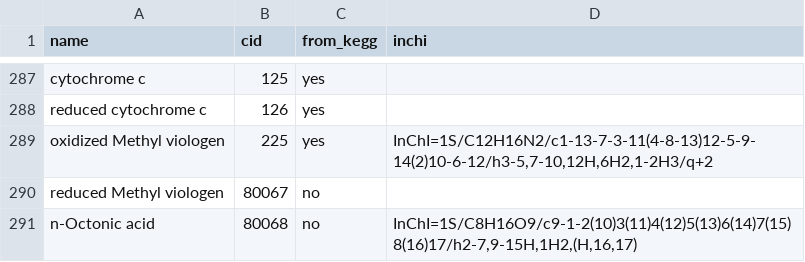
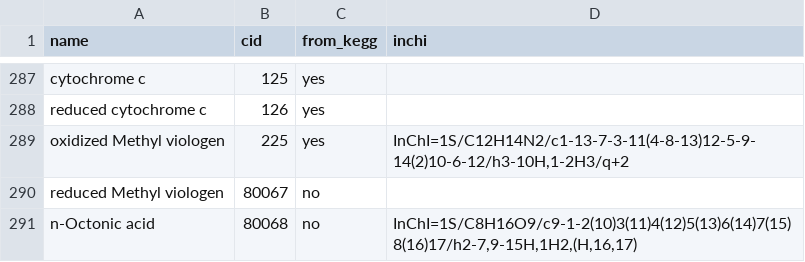
Before and after one commit to asmvernon/milo-lab, a CSV file: data/kegg/kegg_additions.csv, drawn as a sheet; only a part is shown, gaps mark what is left out; the diff names each change by its address in the sheet, - before the commit and + after, or states it on an @@ line.

```diff
--- a/data/kegg/kegg_additions.csv
+++ b/data/kegg/kegg_additions.csv
-D289 (inchi): InChI=1S/C12H16N2/c1-13-7-3-11(4-8-13)12-5-9-14(2)10-6-12/h3-5,7-10,12H,6H2,1-2H3/q+2
+D289 (inchi): InChI=1S/C12H14N2/c1-13-7-3-11(4-8-13)12-5-9-14(2)10-6-12/h3-10H,1-2H3/q+2
```
Also changed, not shown: data/thermodynamics/groups_species.csv, 5 other files.
